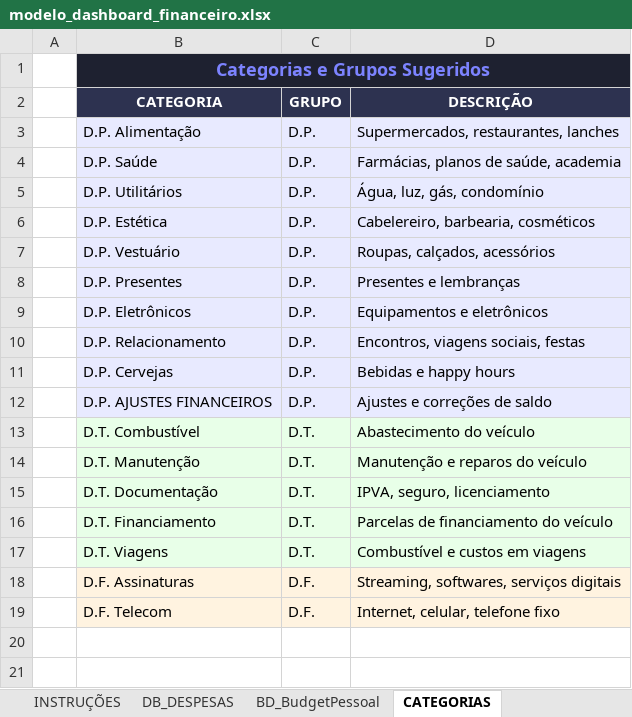
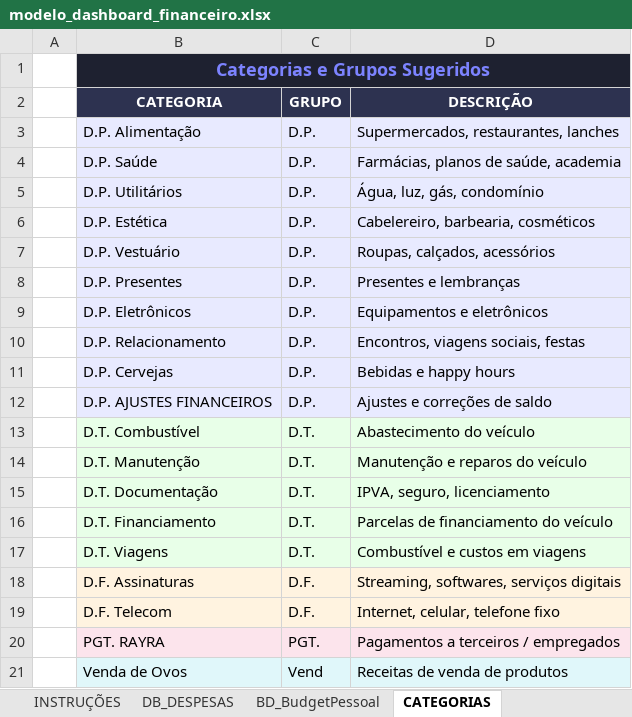
Before and after one commit to coelhp/analise-financeira, an Excel workbook: modelo_dashboard_financeiro.xlsx, sheet CATEGORIAS, drawn as a sheet; values as stored, in another font and other column widths than the file's, no borders; the diff names each change by its address in the sheet, - before the commit and + after, or states it on an @@ line.

```diff
--- a/modelo_dashboard_financeiro.xlsx (sheet CATEGORIAS)
+++ b/modelo_dashboard_financeiro.xlsx (sheet CATEGORIAS)
+row 20:  | PGT. RAYRA | PGT. | Pagamentos a terceiros / empregados
+row 21:  | Venda de Ovos | Vend | Receitas de venda de produtos
```
Also changed, not shown: sheet BD_BudgetPessoal, sheet INSTRUÇÕES.
